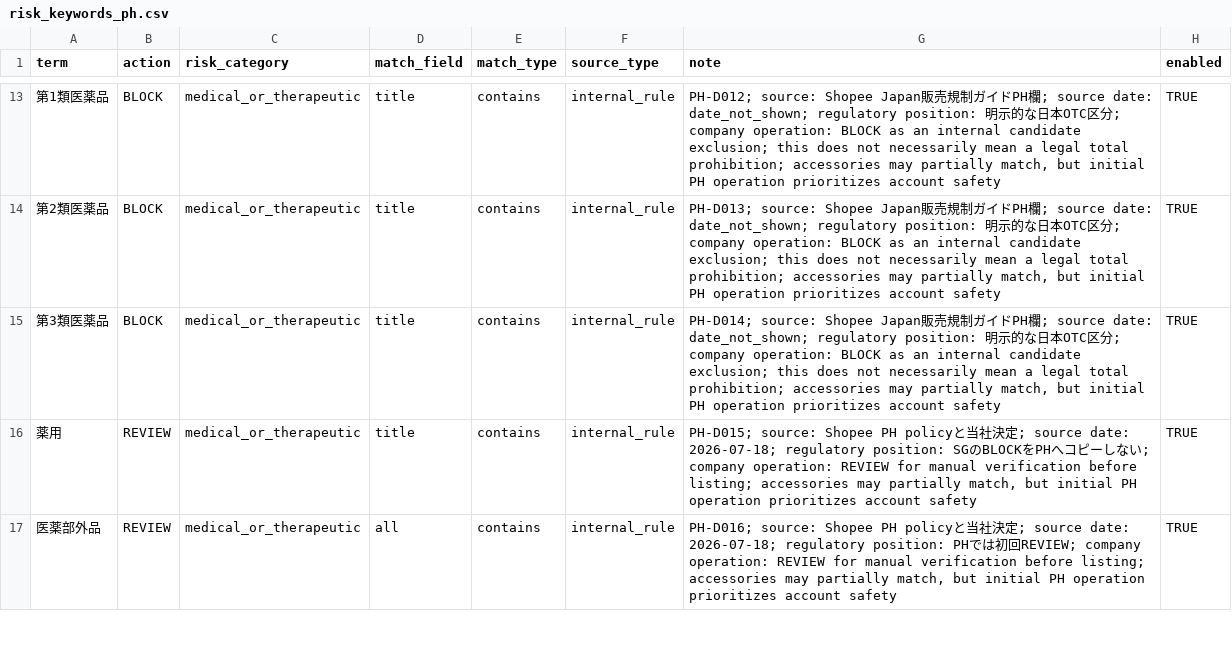
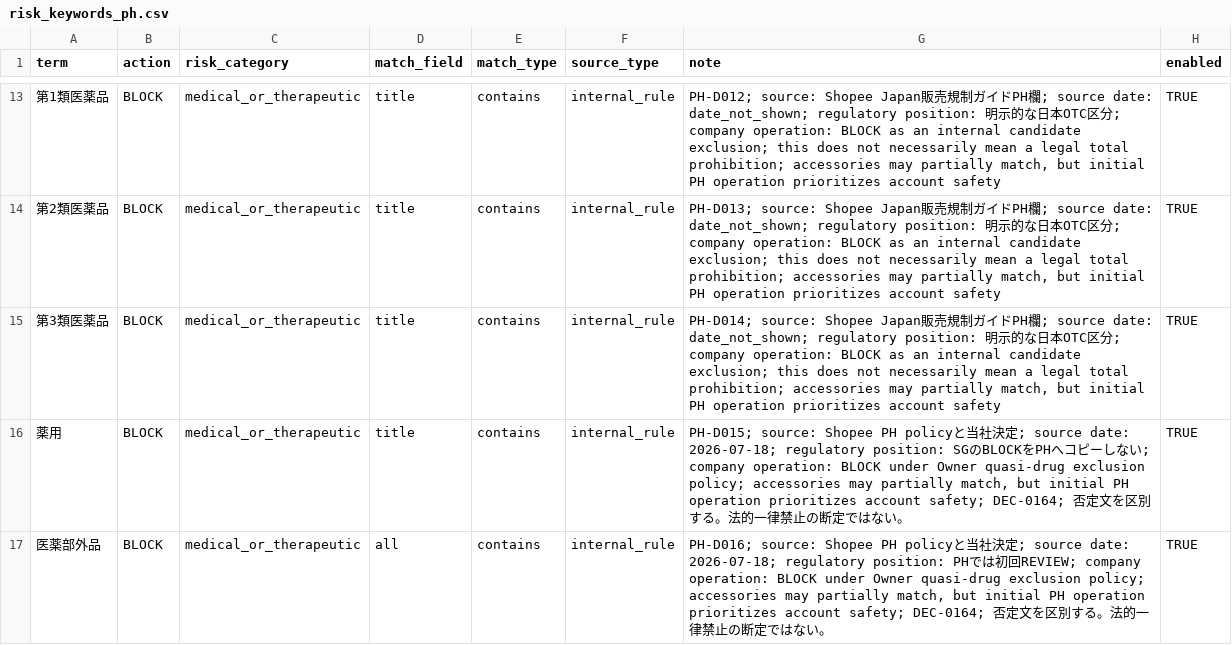
Before and after one commit to hagiwara777/shopee-expansion-tool, a CSV file: guardrails/risk_keywords_ph.csv, drawn as a sheet; only a part is shown, gaps mark what is left out; the diff covers the shown part only; the diff names each change by its address in the sheet, - before the commit and + after, or states it on an @@ line.

Commit message:
fix: review transport evidence and exclude quasi-drug displays [skip ci]

```diff
--- a/guardrails/risk_keywords_ph.csv
+++ b/guardrails/risk_keywords_ph.csv
-B16:B17 (action): REVIEW
+B16:B17 (action): BLOCK
-G16 (note): …company operation: REVIEW for manual verification before listing; accessories may partially match, but initial PH operation prioritizes account safety
+G16 (note): …company operation: BLOCK under Owner quasi-drug exclusion policy; accessories may partially match, but initial PH operation prioritizes account safety; DEC-0164; 否定文を区別する。法的一律禁止の断定ではない。
-G17 (note): …company operation: REVIEW for manual verification before listing; accessories may partially match, but initial PH operation prioritizes account safety
+G17 (note): …company operation: BLOCK under Owner quasi-drug exclusion policy; accessories may partially match, but initial PH operation prioritizes account safety; DEC-0164; 否定文を区別する。法的一律禁止の断定ではない。
```
Also changed, not shown: 4 added rows and 4 edited cells elsewhere in this file, guardrails/risk_keywords_sg.csv, 11 other files.
